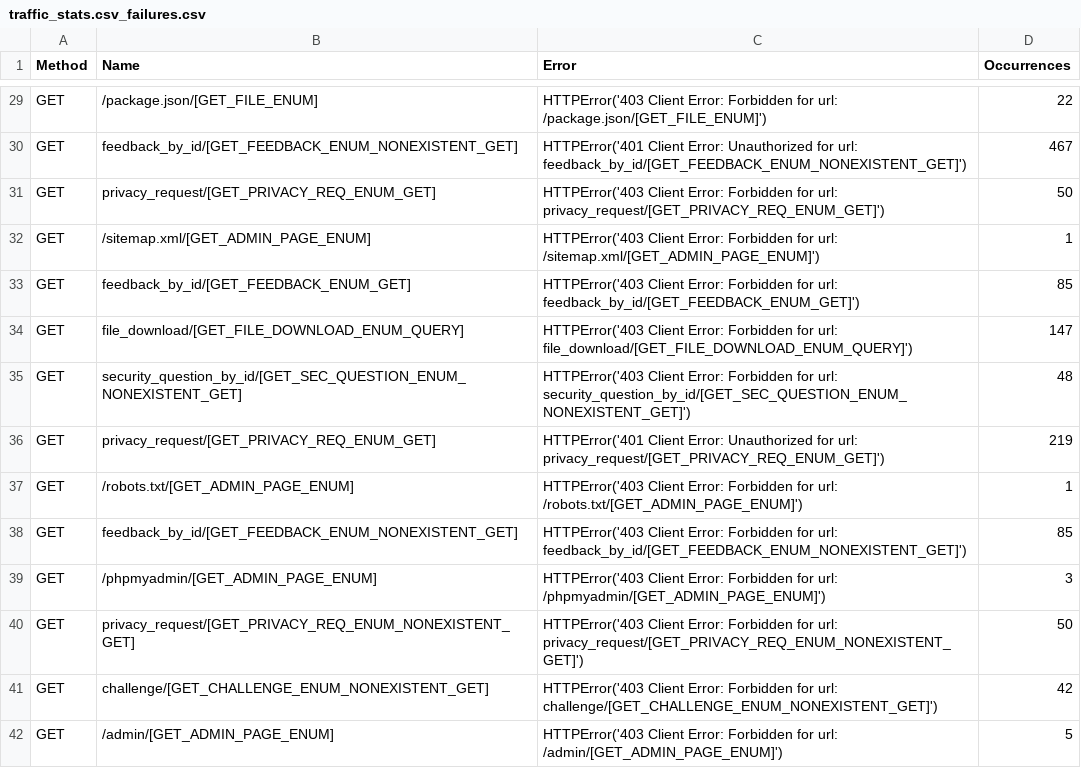
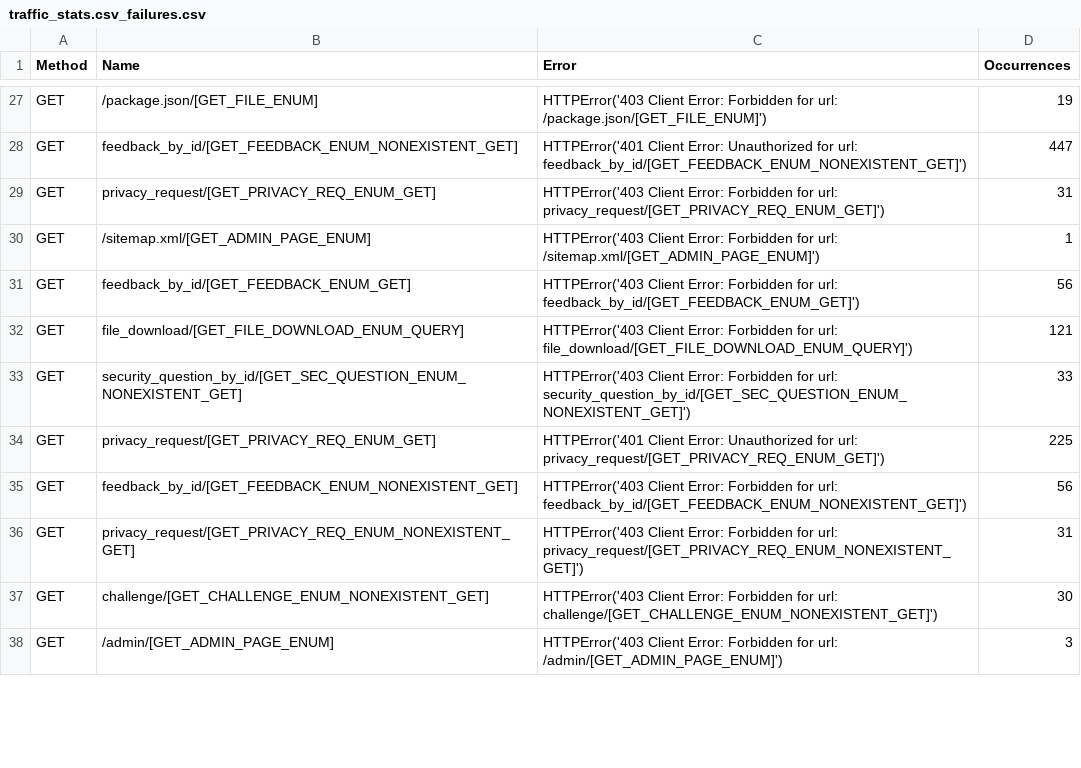
Before and after one commit to thisCoderGuy/ai-waf, a CSV file: kali/locust-reports/traffic_stats.csv_failures.csv, drawn as a sheet; only a part is shown, gaps mark what is left out; removed rows and columns are numbered as before the commit, all else as after; the diff covers the shown part only; the diff names each change by its address in the sheet, - before the commit and + after, or states it on an @@ line.

```diff
--- a/kali/locust-reports/traffic_stats.csv_failures.csv
+++ b/kali/locust-reports/traffic_stats.csv_failures.csv
-D27 (Occurrences): 22
+D27 (Occurrences): 19
-D28 (Occurrences): 467
+D28 (Occurrences): 447
-D29 (Occurrences): 50
+D29 (Occurrences): 31
-D31 (Occurrences): 85
+D31 (Occurrences): 56
-D32 (Occurrences): 147
+D32 (Occurrences): 121
-D33 (Occurrences): 48
+D33 (Occurrences): 33
-D34 (Occurrences): 219
+D34 (Occurrences): 225
-row 37: GET | /robots.txt/[GET_ADMIN_PAGE_ENUM] | HTTPError('403 Client Error: Forbidden for url: /robots.txt/[GET_ADMIN_PAGE_ENUM]') | 1
-D35 (Occurrences): 85
+D35 (Occurrences): 56
-row 39: GET | /phpmyadmin/[GET_ADMIN_PAGE_ENUM] | HTTPError('403 Client Error: Forbidden for url: /phpmyadmin/[GET_ADMIN_PAGE_ENUM]') | 3
-D36 (Occurrences): 50
+D36 (Occurrences): 31
-D37 (Occurrences): 42
+D37 (Occurrences): 30
-D38 (Occurrences): 5
+D38 (Occurrences): 3
```
Also changed, not shown: 4 added rows, 5 removed rows and 58 edited cells elsewhere in this file, kali/locust-reports/traffic_stats.csv_stats.csv, kali/locust-reports/traffic_stats.csv_stats_history.csv, 26 other files.
